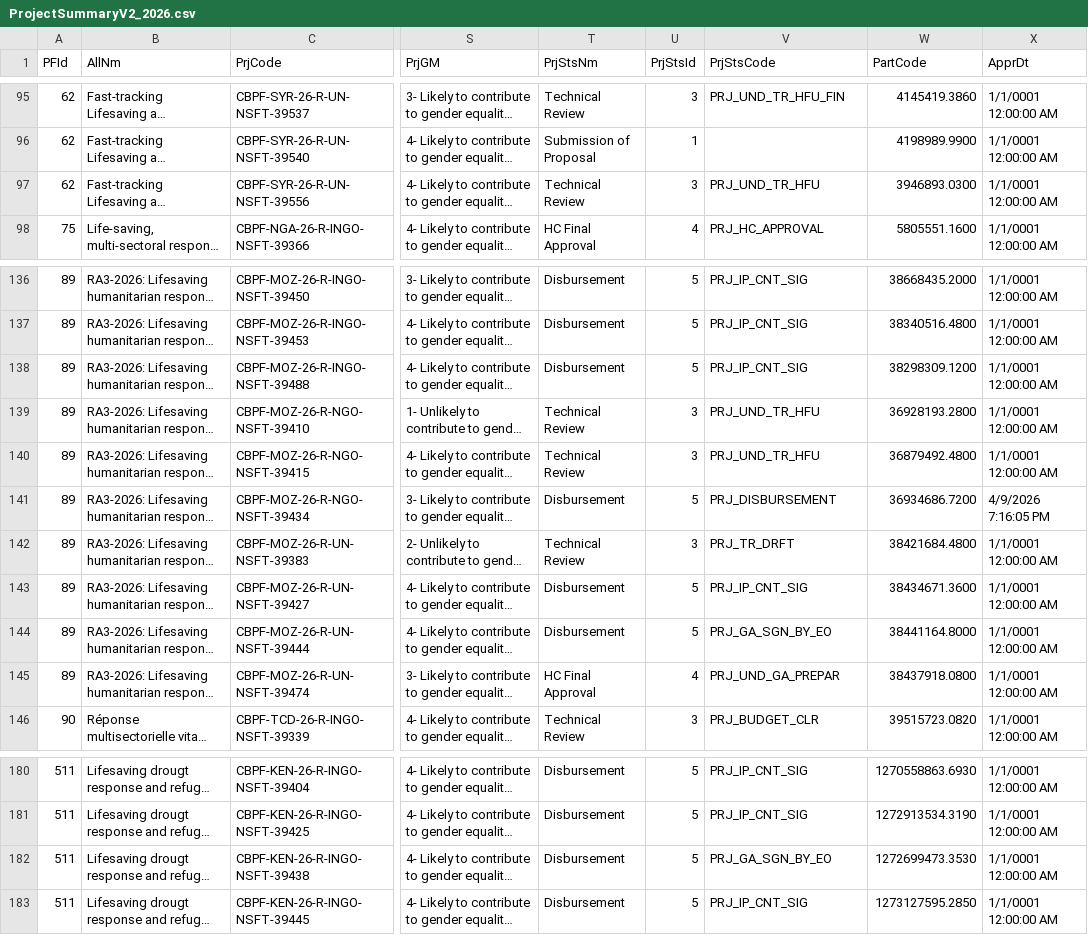
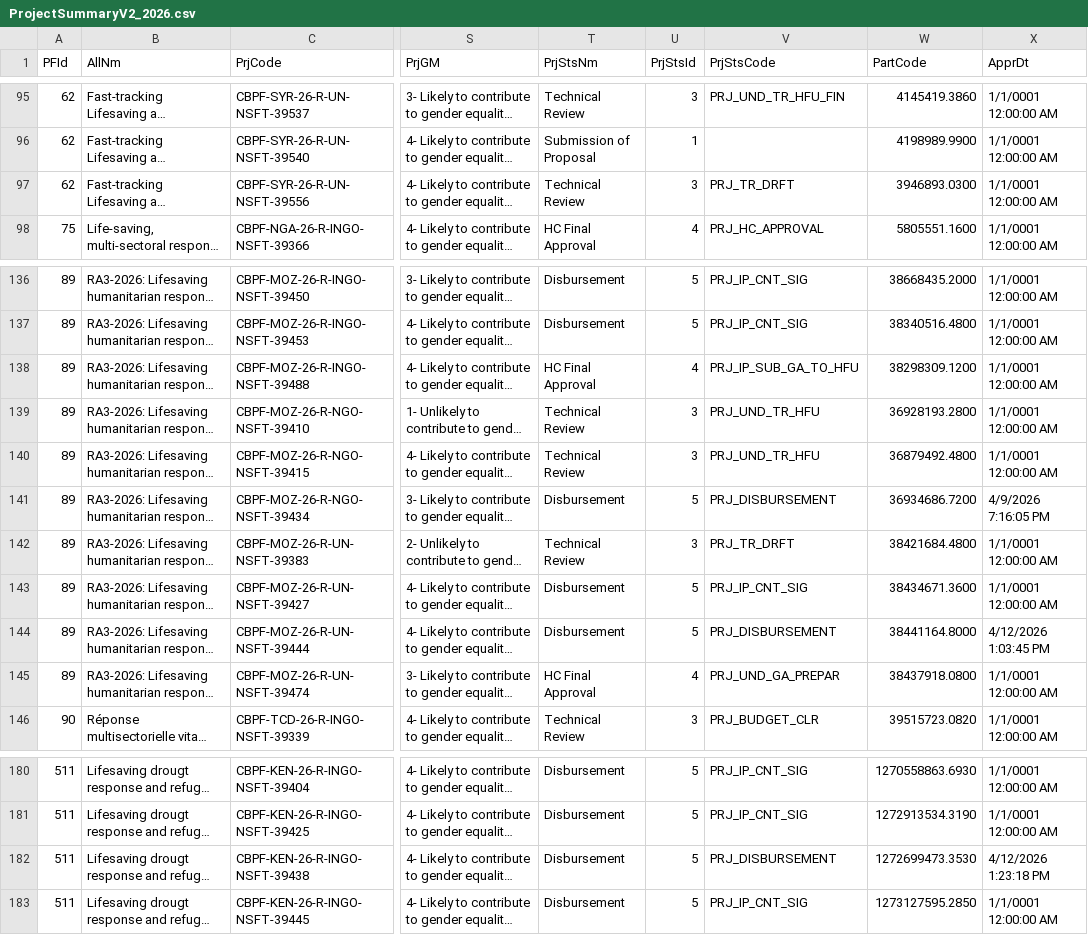
Before and after one commit to CBPFGMS/cbpfgms-data, a CSV file: utils/FT_allocations_overview_static/data/ProjectSummaryV2_2026.csv, drawn as a sheet; only a part is shown, gaps mark what is left out; long unchanged cells end in …; the diff names each change by its address in the sheet, - before the commit and + after, or states it on an @@ line.

```diff
--- a/utils/FT_allocations_overview_static/data/ProjectSummaryV2_2026.csv
+++ b/utils/FT_allocations_overview_static/data/ProjectSummaryV2_2026.csv
-V97 (PrjStsCode): PRJ_UND_TR_HFU
+V97 (PrjStsCode): PRJ_TR_DRFT
-T138 (PrjStsNm): Disbursement
+T138 (PrjStsNm): HC Final Approval
-U138 (PrjStsId): 5
+U138 (PrjStsId): 4
-V138 (PrjStsCode): PRJ_IP_CNT_SIG
+V138 (PrjStsCode): PRJ_IP_SUB_GA_TO_HFU
-V144 (PrjStsCode): PRJ_GA_SGN_BY_EO
+V144 (PrjStsCode): PRJ_DISBURSEMENT
-X144 (ApprDt): 1/1/0001 12:00:00 AM
+X144 (ApprDt): 4/12/2026 1:03:45 PM
-V182 (PrjStsCode): PRJ_GA_SGN_BY_EO
+V182 (PrjStsCode): PRJ_DISBURSEMENT
-X182 (ApprDt): 1/1/0001 12:00:00 AM
+X182 (ApprDt): 4/12/2026 1:23:18 PM
```
Also changed, not shown: 1 other file.
